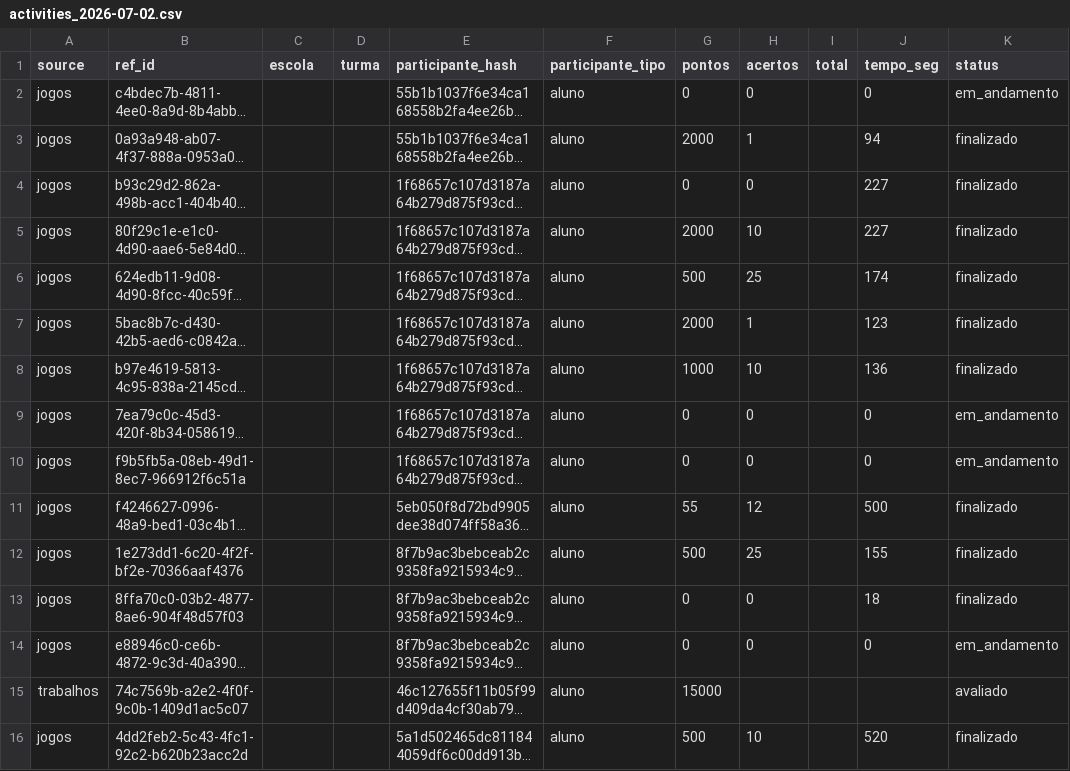
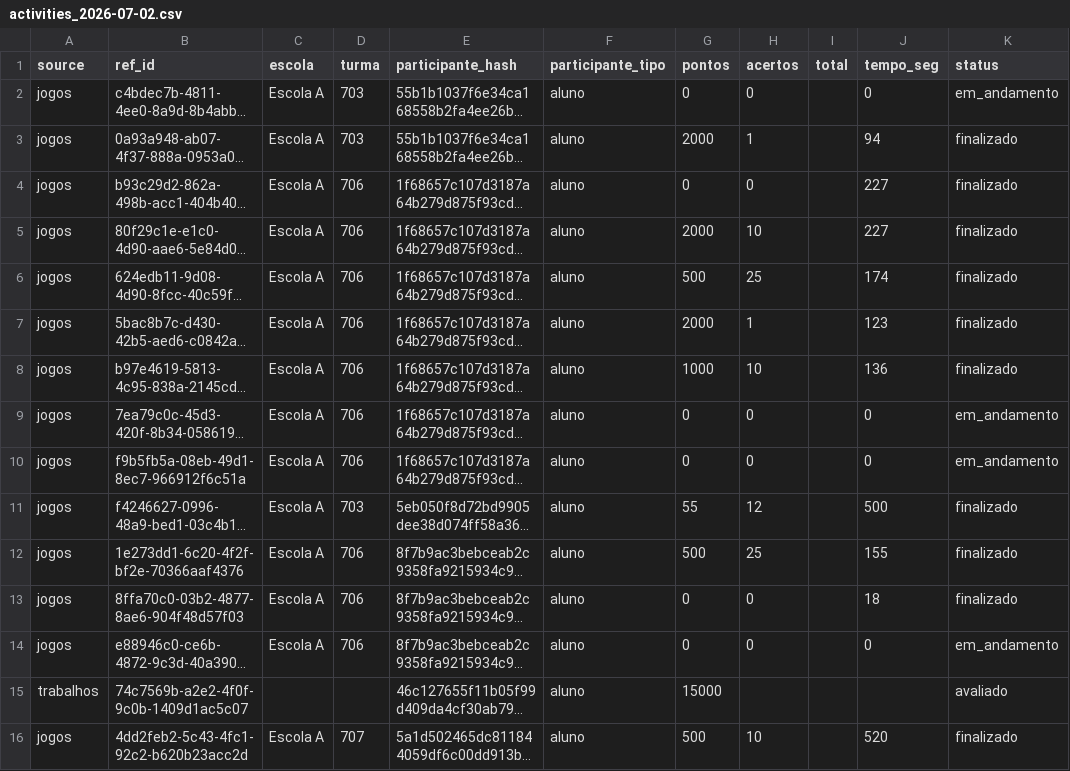
Before and after one commit to wellgois/data-exports, a CSV file: exports/2026/activities_2026-07-02.csv, drawn as a sheet; only a part is shown; long unchanged cells end in …; the diff names each change by its address in the sheet, - before the commit and + after, or states it on an @@ line.

```diff
--- a/exports/2026/activities_2026-07-02.csv
+++ b/exports/2026/activities_2026-07-02.csv
-C2:C14 (escola): (empty)
+C2:C14 (escola): Escola A
-D2:D3 (turma): (empty)
+D2:D3 (turma): 703
-D4:D10 (turma): (empty)
+D4:D10 (turma): 706
-D11 (turma): (empty)
+D11 (turma): 703
-D12:D14 (turma): (empty)
+D12:D14 (turma): 706
-C16 (escola): (empty)
+C16 (escola): Escola A
-D16 (turma): (empty)
+D16 (turma): 707
```
Also changed, not shown: exports/2026/activities_2026-06-30.csv, exports/2026/activities_2026-07-01.csv, 6 other files.
